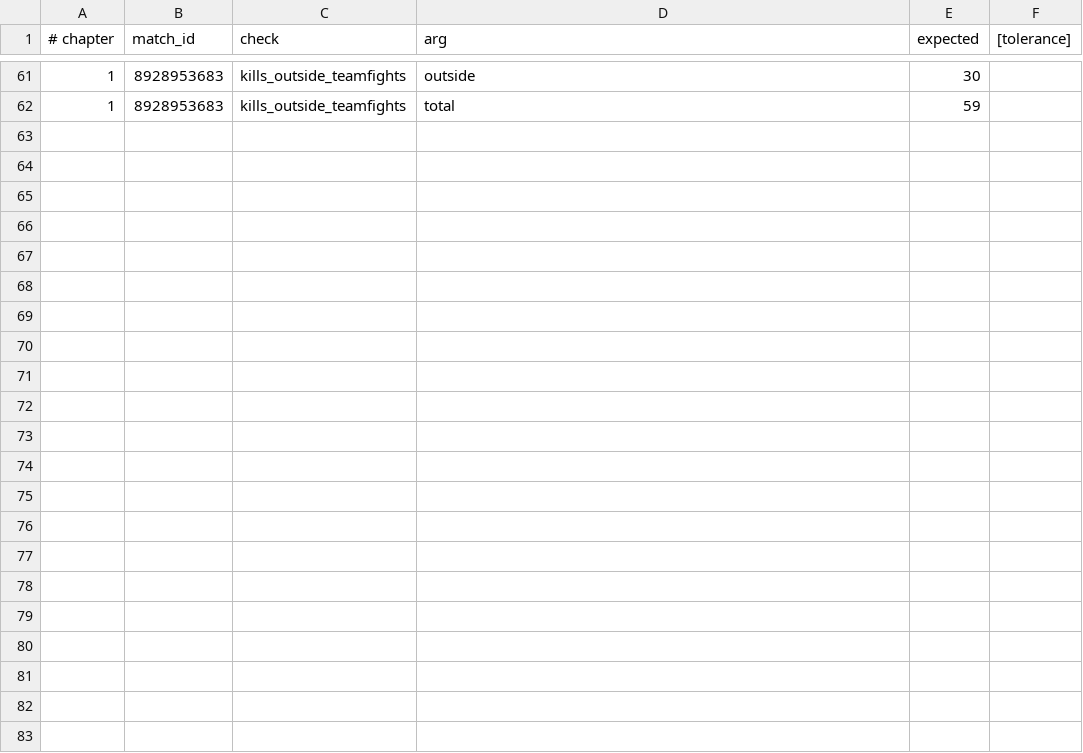
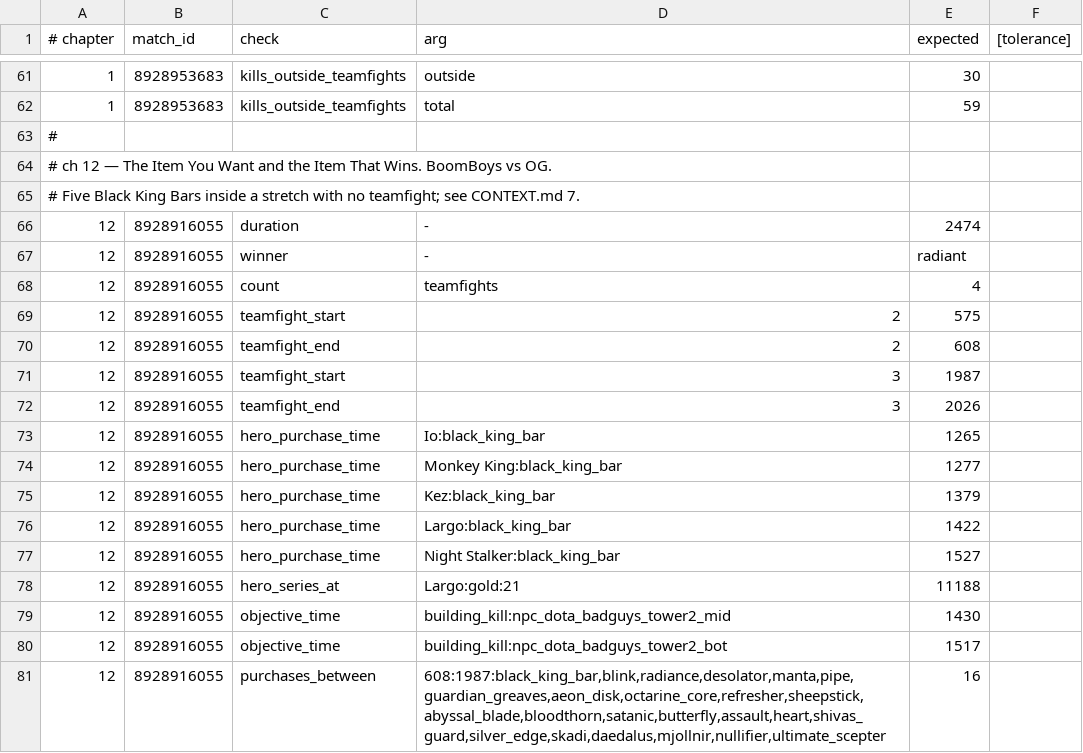
Before and after one commit to AnthonyKot/separate-skill, a TSV file: checks/matches.tsv, drawn as a sheet; only a part is shown, gaps mark what is left out; the diff names each change by its address in the sheet, - before the commit and + after, or states it on an @@ line.

Commit message:
Chapter 12 — The Item You Want and the Item That Wins, the third pilot
BoomBoys vs OG, match 8928916055. Four teamfights in forty-one minutes, and a
stretch of 22:59 between the second and the third containing none. Sixteen
expensive items were completed inside it, five of them Black King Bars, spanning
four minutes and twenty-two seconds across both teams. The next fight came seven
minutes and forty seconds after the last of the five was finished.

The principle: an item does not do anything. An item buys a function, and a
function is only worth what it does at a particular moment. Buying early buys
certainty about a moment you have predicted; buying late buys flexibility about
one you have not. That is the decision, rather than which item is stronger.

The chapter is careful to say those five were RIGHT. The fight came and required
spell immunity, and the argument does not need them to have erred — it needs them
to have been deliberate, which is the opposite claim. The ledger prohibits calling
the purchases mistimed, because nothing in a record supports it.

THE TWO-HOLD EXPERIMENT RETURNED ONE HOLD, and the reason is more useful than the
verdict. The second hold — the item is finished and there is still no fight, act
or keep farming? — is a good question owned by ch. 15 and ch. 16. It did not turn
the chapter into a quiz; it turned it into two chapters. So the test for any
future second hold is now the contract list in section 6: if the second decision
belongs to another chapter's exclusive job, it is a boundary violation with a
timestamp on it.

The chapter also fails to earn the inversion it went looking for, in writing. The
intended claim was that professional item timings invert by bracket. publicMatches
carries no item data, so this book has no bracket evidence about items at all —
the argument is reasoning, it is labelled as reasoning in an .owed block, and it
stays out of the prose.

Four new check types, because the argument needed them rather than the reverse:
teamfight_end, hero_purchase_time, hero_series_at, and purchases_between — the
last carrying its item list inside the claim, since 'expensive' is an editorial
judgement and a chapter counting expensive items must show which ones it counted.

```diff
--- a/checks/matches.tsv
+++ b/checks/matches.tsv
+row 63: #
+row 64: # ch 12 — The Item You Want and the Item That Wins. BoomBoys vs OG.
+row 65: # Five Black King Bars inside a stretch with no teamfight; see CONTEXT.md 7.
+row 66: 12 | 8928916055 | duration | - | 2474
+row 67: 12 | 8928916055 | winner | - | radiant
+row 68: 12 | 8928916055 | count | teamfights | 4
+row 69: 12 | 8928916055 | teamfight_start | 2 | 575
+row 70: 12 | 8928916055 | teamfight_end | 2 | 608
+row 71: 12 | 8928916055 | teamfight_start | 3 | 1987
+row 72: 12 | 8928916055 | teamfight_end | 3 | 2026
+row 73: 12 | 8928916055 | hero_purchase_time | Io:black_king_bar | 1265
+row 74: 12 | 8928916055 | hero_purchase_time | Monkey King:black_king_bar | 1277
+row 75: 12 | 8928916055 | hero_purchase_time | Kez:black_king_bar | 1379
+row 76: 12 | 8928916055 | hero_purchase_time | Largo:black_king_bar | 1422
+row 77: 12 | 8928916055 | hero_purchase_time | Night Stalker:black_king_bar | 1527
+row 78: 12 | 8928916055 | hero_series_at | Largo:gold:21 | 11188
+row 79: 12 | 8928916055 | objective_time | building_kill:npc_dota_badguys_tower2_mid | 1430
+row 80: 12 | 8928916055 | objective_time | building_kill:npc_dota_badguys_tower2_bot | 1517
+row 81: 12 | 8928916055 | purchases_between | 608:1987:black_king_bar,blink,radiance,desolator,manta,pipe,guardian_greaves,aeon_disk,octarine_core,refresher,sheepstick,abyssal_blade,bloodthorn,satanic,butterfly,assault,heart,shivas_guard,silver_edge,skadi,daedalus,mjollnir,nullifier,ultimate_scepter | 16
```
Also changed, not shown: 7 other files.
